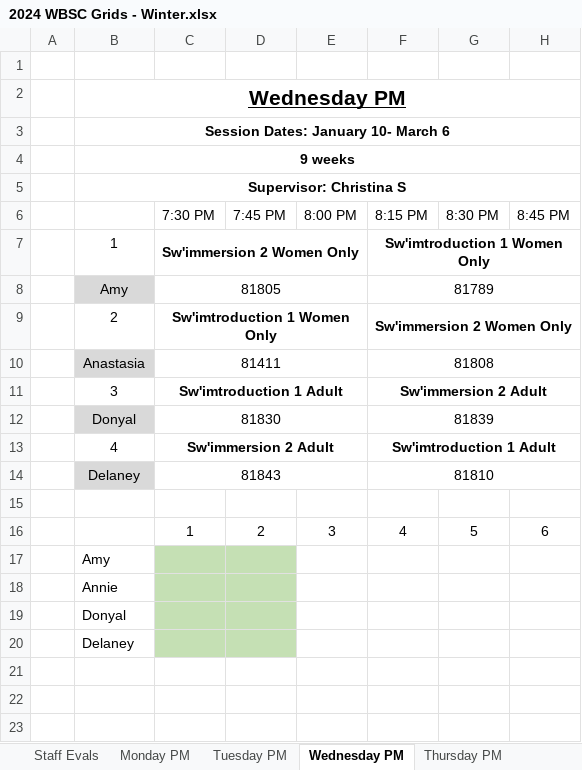
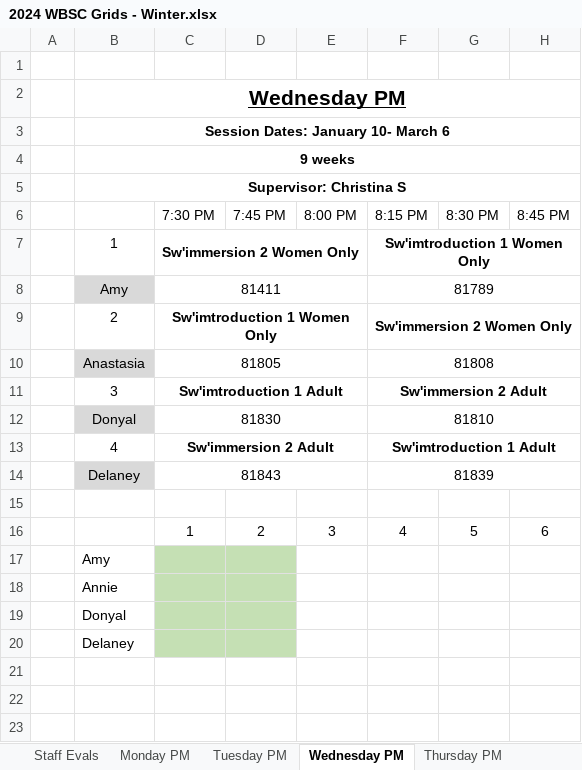
Before and after one commit to BraxtonMartin0/insertBarcodes, an Excel workbook: 2024 WBSC Grids - Winter.xlsx, sheet Wednesday PM, drawn as a sheet; only a part is shown; values as stored, in another font and other column widths than the file's, no borders; the diff names each change by its address in the sheet, - before the commit and + after, or states it on an @@ line.

```diff
--- a/2024 WBSC Grids - Winter.xlsx (sheet Wednesday PM)
+++ b/2024 WBSC Grids - Winter.xlsx (sheet Wednesday PM)
-C8 (7:30 PM): 81805
+C8 (7:30 PM): 81411
-C10 (7:30 PM): 81411
+C10 (7:30 PM): 81805
-F12 (8:15 PM): 81839
+F12 (8:15 PM): 81810
-F14 (8:15 PM): 81810
+F14 (8:15 PM): 81839
```
Also changed, not shown: sheet Sunday AM, sheet Saturday AM, sheet Tuesday PM, sheet Thursday PM, sheet Monday PM, active_report.xlsx, 1 other file.
